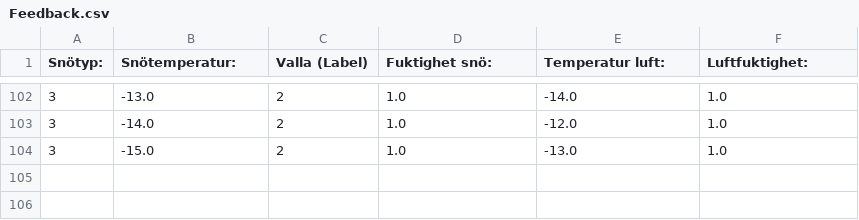
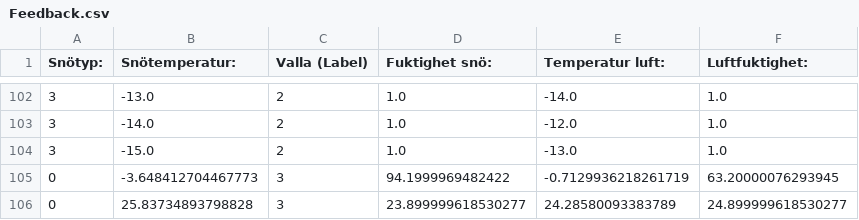
Before and after one commit to filipwramdemark/EENX16-23-19, a CSV file: algoritm/Feedback.csv, drawn as a sheet; only a part is shown, gaps mark what is left out.

```diff
--- a/algoritm/Feedback.csv
+++ b/algoritm/Feedback.csv
@@ -104 +104,3 @@ Snötyp:,Snötemperatur:,Valla (Label),Fuktighet snö:,Temperatur luft:,Luftfukt
 3,-15.0,2,1.0,-13.0,1.0
+0,-3.648412704467773,3,94.1999969482422,-0.7129936218261719,63.20000076293945
+0,25.83734893798828,3,23.899999618530277,24.28580093383789,24.899999618530277
```
Also changed, not shown: 11 other files.
